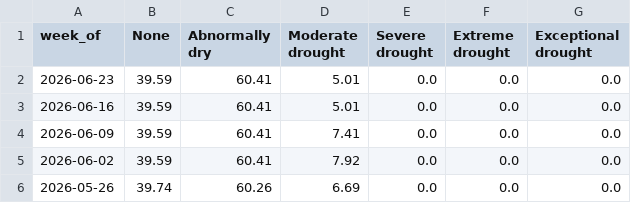
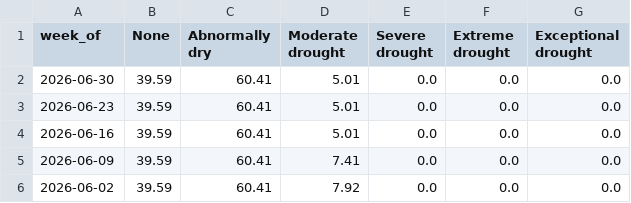
Before and after one commit to datadesk/california-drought-scrapers, a CSV file: drought-monitor/data/drought-monitor-california.csv, drawn as a sheet; only a part is shown; the shorter side is filled out with more unchanged rows; the diff names each change by its address in the sheet, - before the commit and + after, or states it on an @@ line.

```diff
--- a/drought-monitor/data/drought-monitor-california.csv
+++ b/drought-monitor/data/drought-monitor-california.csv
+row 2: 2026-06-30 | 39.59 | 60.41 | 5.01 | 0.0 | 0.0 | 0.0
```
